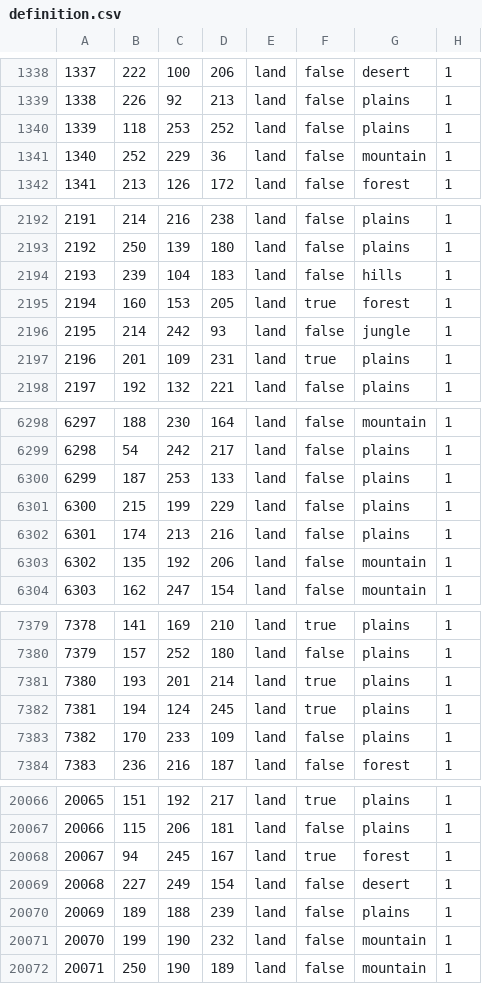
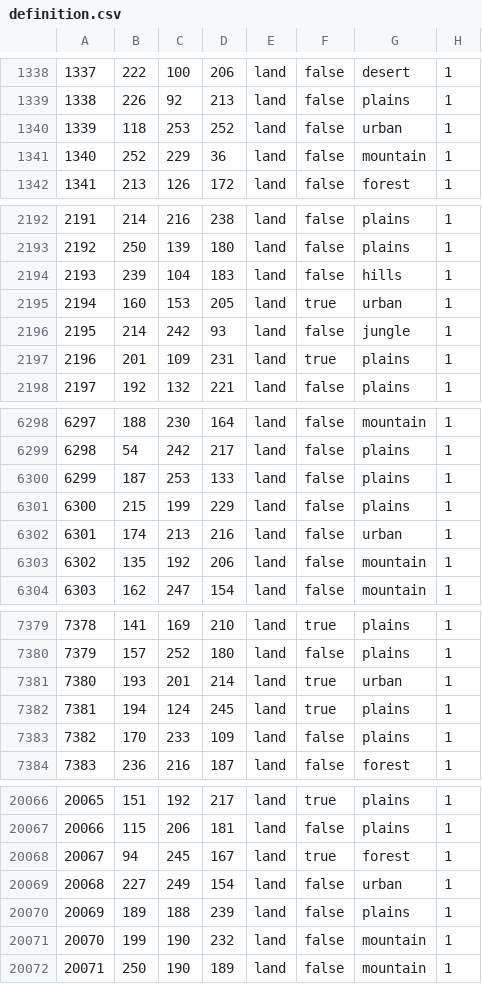
Before and after one commit to Weeny-Pouchkinn/Legacy-of-Kattail, a CSV file: map/definition.csv, drawn as a sheet; only a part is shown, gaps mark what is left out.

```diff
--- a/map/definition.csv
+++ b/map/definition.csv
@@ -1339,3 +1339,3 @@
 1338;226;92;213;land;false;plains;1
-1339;118;253;252;land;false;plains;1
+1339;118;253;252;land;false;urban;1
 1340;252;229;36;land;false;mountain;1
@@ -2194,3 +2194,3 @@
 2193;239;104;183;land;false;hills;1
-2194;160;153;205;land;true;forest;1
+2194;160;153;205;land;true;urban;1
 2195;214;242;93;land;false;jungle;1
@@ -6301,3 +6301,3 @@
 6300;215;199;229;land;false;plains;1
-6301;174;213;216;land;false;plains;1
+6301;174;213;216;land;false;urban;1
 6302;135;192;206;land;false;mountain;1
@@ -7380,3 +7380,3 @@
 7379;157;252;180;land;false;plains;1
-7380;193;201;214;land;true;plains;1
+7380;193;201;214;land;true;urban;1
 7381;194;124;245;land;true;plains;1
@@ -20068,3 +20068,3 @@
 20067;94;245;167;land;true;forest;1
-20068;227;249;154;land;false;desert;1
+20068;227;249;154;land;false;urban;1
 20069;189;188;239;land;false;plains;1
```
Also changed, not shown: 15 other files.
